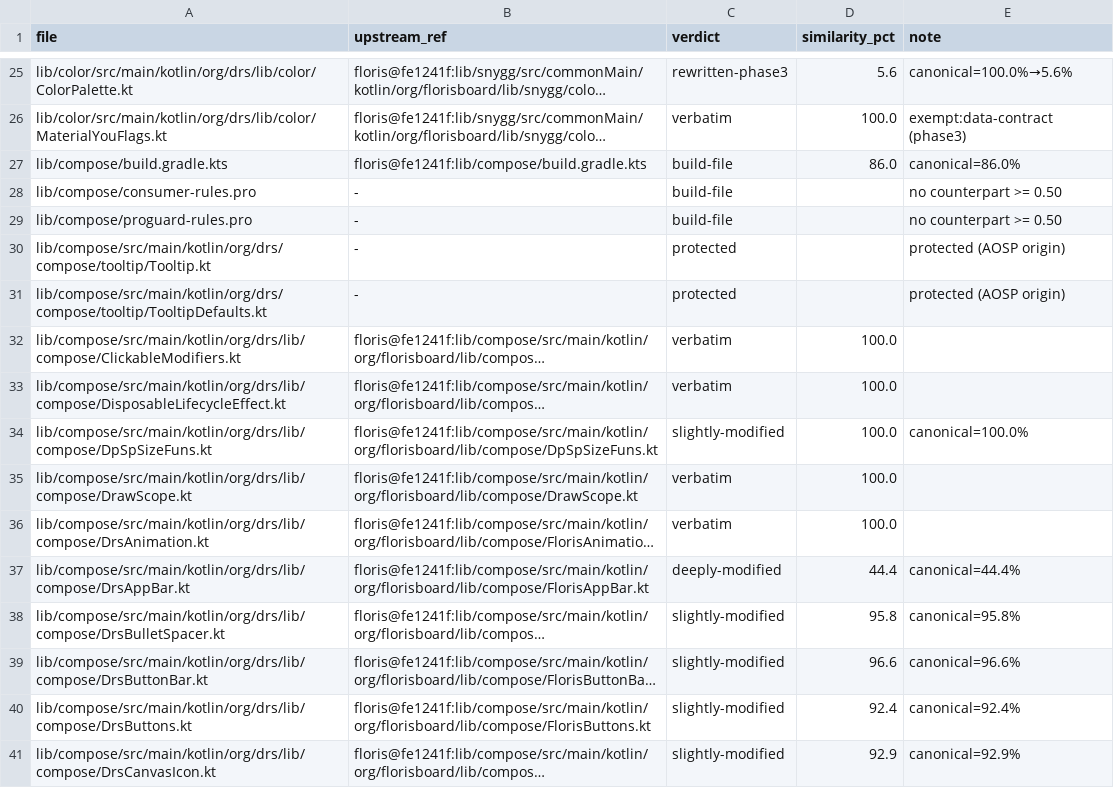
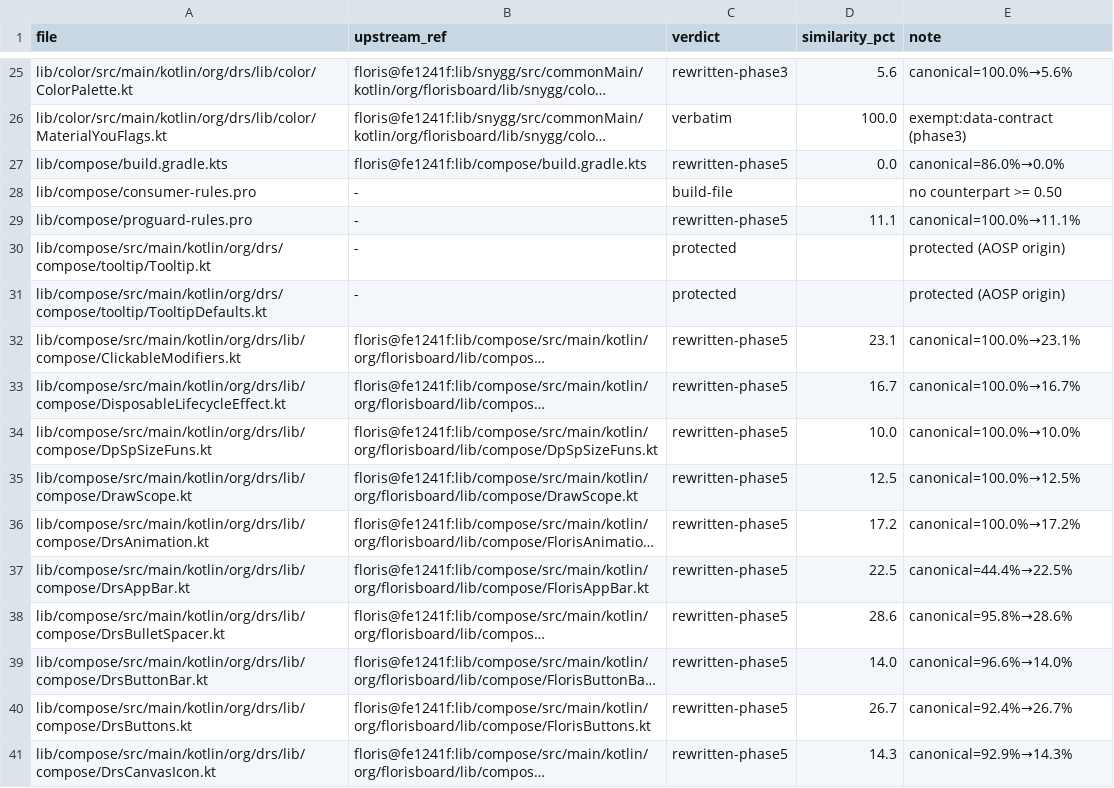
Before and after one commit to CTO-DRS/DRS-Smart-Keyboard, a CSV file: tools/cleanup/measurements/canonical_verdicts.csv, drawn as a sheet; only a part is shown, gaps mark what is left out; long unchanged cells end in …; the diff covers the shown part only; the diff names each change by its address in the sheet, - before the commit and + after, or states it on an @@ line.

Commit message:
5h. phase5-closure: إغلاق المرحلة 5 — الجدول الكامل (22 ملفاً معاد كتابتها كلها ≤30%، أعلاها DrsBulletSpacer 28.6، أسفلها build.gradle.kts 0.0) + المحميون الأربعة بصفر فروق + consumer فارغ بالتصميم + THIRD_PARTY_NOTICES (compose خارج المشتقات تماماً — يتبقى jetpref + snygg + MaterialYouFlags + SystemSettingObserver) + توضيحا المالك بالإسمين المضبوطين + WORKLOG قسم المرحلة 5 + المزلقات 24-28 + فحص rememberSettingState (لا ينطبق — يعود لمرحلة jetpref) + مسح توكن صارم (صفر في الشجرة والتاريخ 128 كومِتاً) — البوابة الختامية 1780/0/131 خضراء

```diff
--- a/tools/cleanup/measurements/canonical_verdicts.csv
+++ b/tools/cleanup/measurements/canonical_verdicts.csv
-C27 (verdict): build-file
+C27 (verdict): rewritten-phase5
-D27 (similarity_pct): 86.0
+D27 (similarity_pct): 0.0
-E27 (note): canonical=86.0%
+E27 (note): canonical=86.0%→0.0%
-C29 (verdict): build-file
+C29 (verdict): rewritten-phase5
-D29 (similarity_pct): (empty)
+D29 (similarity_pct): 11.1
-E29 (note): no counterpart >= 0.50
+E29 (note): canonical=100.0%→11.1%
-C32:C33 (verdict): verbatim
+C32:C33 (verdict): rewritten-phase5
-D32 (similarity_pct): 100.0
+D32 (similarity_pct): 23.1
-E32 (note): (empty)
+E32 (note): canonical=100.0%→23.1%
-D33 (similarity_pct): 100.0
+D33 (similarity_pct): 16.7
-E33 (note): (empty)
+E33 (note): canonical=100.0%→16.7%
-C34 (verdict): slightly-modified
+C34 (verdict): rewritten-phase5
-D34 (similarity_pct): 100.0
+D34 (similarity_pct): 10.0
-E34 (note): canonical=100.0%
+E34 (note): canonical=100.0%→10.0%
-C35:C36 (verdict): verbatim
+C35:C36 (verdict): rewritten-phase5
-D35 (similarity_pct): 100.0
+D35 (similarity_pct): 12.5
-E35 (note): (empty)
+E35 (note): canonical=100.0%→12.5%
-D36 (similarity_pct): 100.0
+D36 (similarity_pct): 17.2
-E36 (note): (empty)
+E36 (note): canonical=100.0%→17.2%
-C37 (verdict): deeply-modified
+C37 (verdict): rewritten-phase5
-D37 (similarity_pct): 44.4
+D37 (similarity_pct): 22.5
-E37 (note): canonical=44.4%
+E37 (note): canonical=44.4%→22.5%
-C38:C41 (verdict): slightly-modified
+C38:C41 (verdict): rewritten-phase5
-D38 (similarity_pct): 95.8
+D38 (similarity_pct): 28.6
-E38 (note): canonical=95.8%
+E38 (note): canonical=95.8%→28.6%
-D39 (similarity_pct): 96.6
+D39 (similarity_pct): 14.0
-E39 (note): canonical=96.6%
+E39 (note): canonical=96.6%→14.0%
-D40 (similarity_pct): 92.4
+D40 (similarity_pct): 26.7
-E40 (note): canonical=92.4%
+E40 (note): canonical=92.4%→26.7%
-D41 (similarity_pct): 92.9
+D41 (similarity_pct): 14.3
-E41 (note): canonical=92.9%
+E41 (note): canonical=92.9%→14.3%
```
Also changed, not shown: 30 edited cells elsewhere in this file, 2 other files.
